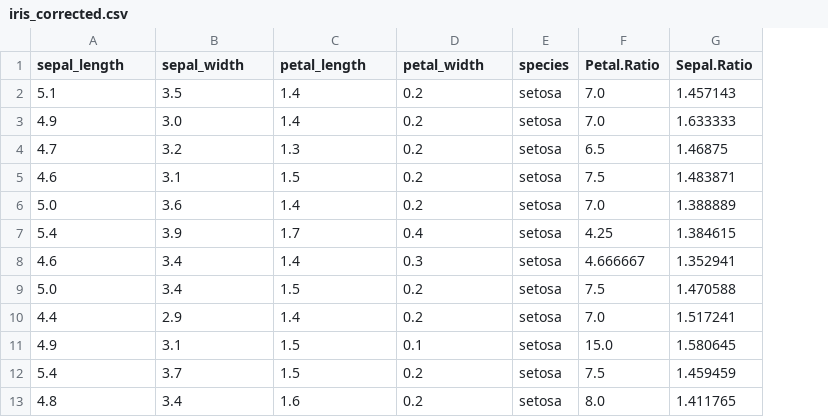
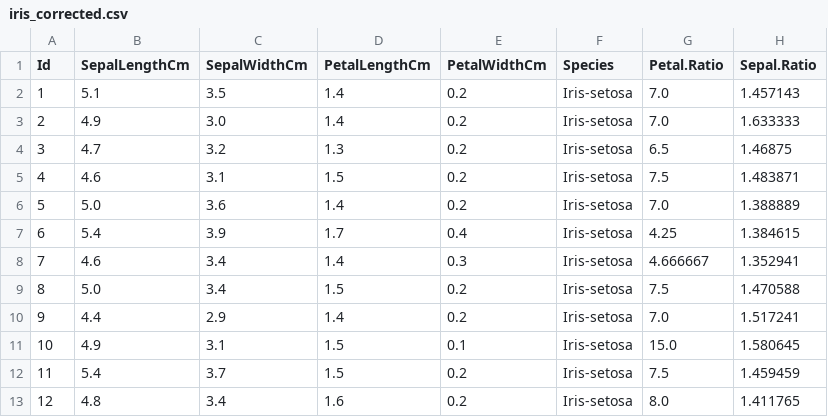
Before and after one commit to vante-jk/python, a CSV file: iris_corrected.csv, drawn as a sheet; only a part is shown; removed rows and columns are numbered as before the commit, all else as after; the diff names each change by its address in the sheet, - before the commit and + after, or states it on an @@ line.

```diff
--- a/iris_corrected.csv
+++ b/iris_corrected.csv
+column A (Id), rows 2-13: 1 | 2 | 3 | 4 | 5 | 6 | 7 | 8 | 9 | 10 | 11 | 12
-column E (species), rows 2-13: all setosa
+column F (Species), rows 2-13: all Iris-setosa
-B1: sepal_length
+B1: SepalLengthCm
-C1: sepal_width
+C1: SepalWidthCm
-D1: petal_length
+D1: PetalLengthCm
-E1: petal_width
+E1: PetalWidthCm
```
Also changed, not shown: 2 other files.
